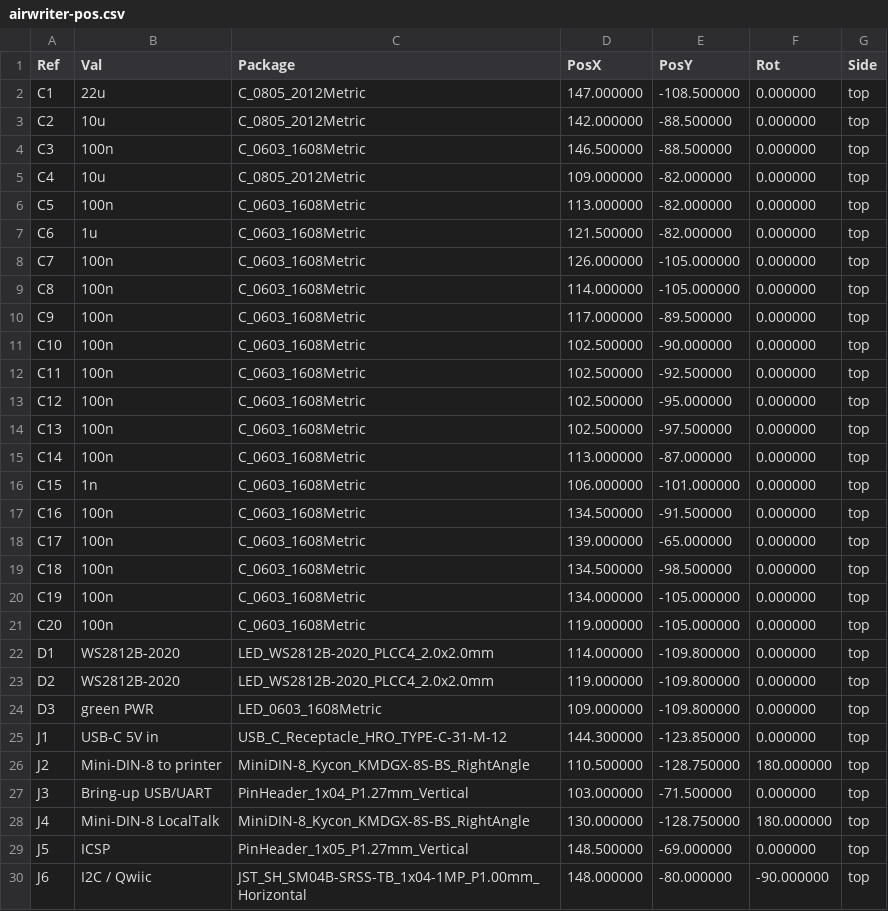
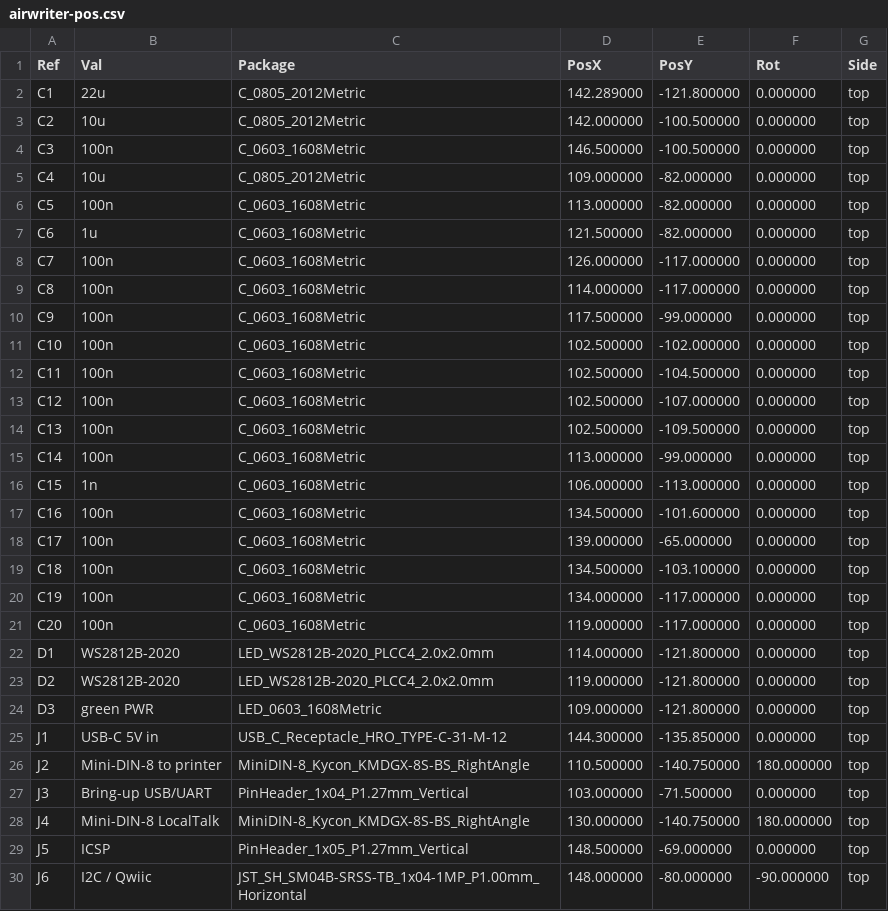
Before and after one commit to wr/airwriter, a CSV file: hardware/airwriter/fab/airwriter-pos.csv, drawn as a sheet; only a part is shown; the diff covers the shown part only.

```diff
--- a/hardware/airwriter/fab/airwriter-pos.csv
+++ b/hardware/airwriter/fab/airwriter-pos.csv
@@ -1,5 +1,5 @@
 Ref,Val,Package,PosX,PosY,Rot,Side
-"C1","22u","C_0805_2012Metric",147.000000,-108.500000,0.000000,top
-"C2","10u","C_0805_2012Metric",142.000000,-88.500000,0.000000,top
-"C3","100n","C_0603_1608Metric",146.500000,-88.500000,0.000000,top
+"C1","22u","C_0805_2012Metric",142.289000,-121.800000,0.000000,top
+"C2","10u","C_0805_2012Metric",142.000000,-100.500000,0.000000,top
+"C3","100n","C_0603_1608Metric",146.500000,-100.500000,0.000000,top
 "C4","10u","C_0805_2012Metric",109.000000,-82.000000,0.000000,top
@@ -7,23 +7,23 @@ Ref,Val,Package,PosX,PosY,Rot,Side
 "C6","1u","C_0603_1608Metric",121.500000,-82.000000,0.000000,top
-"C7","100n","C_0603_1608Metric",126.000000,-105.000000,0.000000,top
-"C8","100n","C_0603_1608Metric",114.000000,-105.000000,0.000000,top
-"C9","100n","C_0603_1608Metric",117.000000,-89.500000,0.000000,top
-"C10","100n","C_0603_1608Metric",102.500000,-90.000000,0.000000,top
-"C11","100n","C_0603_1608Metric",102.500000,-92.500000,0.000000,top
-"C12","100n","C_0603_1608Metric",102.500000,-95.000000,0.000000,top
-"C13","100n","C_0603_1608Metric",102.500000,-97.500000,0.000000,top
-"C14","100n","C_0603_1608Metric",113.000000,-87.000000,0.000000,top
-"C15","1n","C_0603_1608Metric",106.000000,-101.000000,0.000000,top
-"C16","100n","C_0603_1608Metric",134.500000,-91.500000,0.000000,top
+"C7","100n","C_0603_1608Metric",126.000000,-117.000000,0.000000,top
+"C8","100n","C_0603_1608Metric",114.000000,-117.000000,0.000000,top
+"C9","100n","C_0603_1608Metric",117.500000,-99.000000,0.000000,top
+"C10","100n","C_0603_1608Metric",102.500000,-102.000000,0.000000,top
+"C11","100n","C_0603_1608Metric",102.500000,-104.500000,0.000000,top
+"C12","100n","C_0603_1608Metric",102.500000,-107.000000,0.000000,top
+"C13","100n","C_0603_1608Metric",102.500000,-109.500000,0.000000,top
+"C14","100n","C_0603_1608Metric",113.000000,-99.000000,0.000000,top
+"C15","1n","C_0603_1608Metric",106.000000,-113.000000,0.000000,top
+"C16","100n","C_0603_1608Metric",134.500000,-101.600000,0.000000,top
 "C17","100n","C_0603_1608Metric",139.000000,-65.000000,0.000000,top
-"C18","100n","C_0603_1608Metric",134.500000,-98.500000,0.000000,top
-"C19","100n","C_0603_1608Metric",134.000000,-105.000000,0.000000,top
-"C20","100n","C_0603_1608Metric",119.000000,-105.000000,0.000000,top
-"D1","WS2812B-2020","LED_WS2812B-2020_PLCC4_2.0x2.0mm",114.000000,-109.800000,0.000000,top
-"D2","WS2812B-2020","LED_WS2812B-2020_PLCC4_2.0x2.0mm",119.000000,-109.800000,0.000000,top
-"D3","green PWR","LED_0603_1608Metric",109.000000,-109.800000,0.000000,top
-"J1","USB-C 5V in","USB_C_Receptacle_HRO_TYPE-C-31-M-12",144.300000,-123.850000,0.000000,top
-"J2","Mini-DIN-8 to printer","MiniDIN-8_Kycon_KMDGX-8S-BS_RightAngle",110.500000,-128.750000,180.000000,top
+"C18","100n","C_0603_1608Metric",134.500000,-103.100000,0.000000,top
+"C19","100n","C_0603_1608Metric",134.000000,-117.000000,0.000000,top
+"C20","100n","C_0603_1608Metric",119.000000,-117.000000,0.000000,top
+"D1","WS2812B-2020","LED_WS2812B-2020_PLCC4_2.0x2.0mm",114.000000,-121.800000,0.000000,top
+"D2","WS2812B-2020","LED_WS2812B-2020_PLCC4_2.0x2.0mm",119.000000,-121.800000,0.000000,top
+"D3","green PWR","LED_0603_1608Metric",109.000000,-121.800000,0.000000,top
+"J1","USB-C 5V in","USB_C_Receptacle_HRO_TYPE-C-31-M-12",144.300000,-135.850000,0.000000,top
+"J2","Mini-DIN-8 to printer","MiniDIN-8_Kycon_KMDGX-8S-BS_RightAngle",110.500000,-140.750000,180.000000,top
 "J3","Bring-up USB/UART","PinHeader_1x04_P1.27mm_Vertical",103.000000,-71.500000,0.000000,top
-"J4","Mini-DIN-8 LocalTalk","MiniDIN-8_Kycon_KMDGX-8S-BS_RightAngle",130.000000,-128.750000,180.000000,top
+"J4","Mini-DIN-8 LocalTalk","MiniDIN-8_Kycon_KMDGX-8S-BS_RightAngle",130.000000,-140.750000,180.000000,top
 "J5","ICSP","PinHeader_1x05_P1.27mm_Vertical",148.500000,-69.000000,0.000000,top
```
Also changed, not shown: 24 edited cells elsewhere in this file, hardware/airwriter/fab/airwriter-bom.csv, 46 other files.
